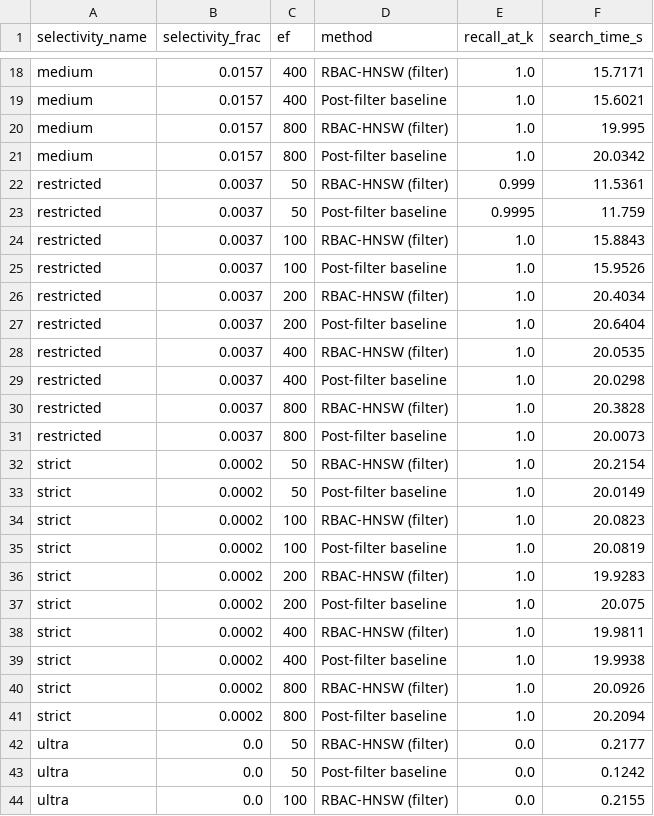
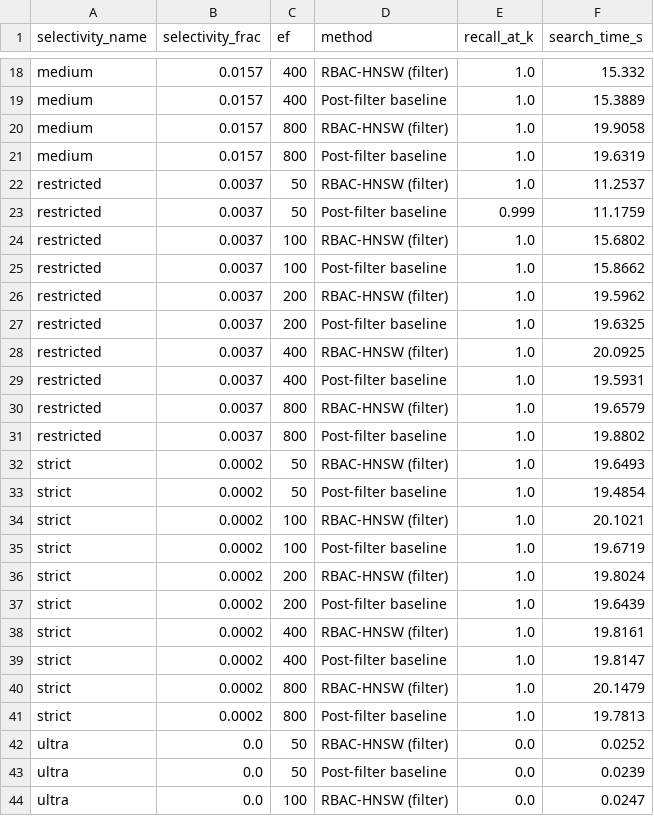
Before and after one commit to patriotsbreeze/Similarity-RBAC, a CSV file: results/exp1_selectivity_recall.csv, drawn as a sheet; only a part is shown, gaps mark what is left out; the diff covers the shown part only; the diff names each change by its address in the sheet, - before the commit and + after, or states it on an @@ line.

```diff
--- a/results/exp1_selectivity_recall.csv
+++ b/results/exp1_selectivity_recall.csv
-F18 (search_time_s): 15.7171
+F18 (search_time_s): 15.332
-F19 (search_time_s): 15.6021
+F19 (search_time_s): 15.3889
-F20 (search_time_s): 19.995
+F20 (search_time_s): 19.9058
-F21 (search_time_s): 20.0342
+F21 (search_time_s): 19.6319
-E22 (recall_at_k): 0.999
+E22 (recall_at_k): 1.0
-F22 (search_time_s): 11.5361
+F22 (search_time_s): 11.2537
-E23 (recall_at_k): 0.9995
+E23 (recall_at_k): 0.999
-F23 (search_time_s): 11.759
+F23 (search_time_s): 11.1759
-F24 (search_time_s): 15.8843
+F24 (search_time_s): 15.6802
-F25 (search_time_s): 15.9526
+F25 (search_time_s): 15.8662
-F26 (search_time_s): 20.4034
+F26 (search_time_s): 19.5962
-F27 (search_time_s): 20.6404
+F27 (search_time_s): 19.6325
-F28 (search_time_s): 20.0535
+F28 (search_time_s): 20.0925
-F29 (search_time_s): 20.0298
+F29 (search_time_s): 19.5931
-F30 (search_time_s): 20.3828
+F30 (search_time_s): 19.6579
-F31 (search_time_s): 20.0073
+F31 (search_time_s): 19.8802
-F32 (search_time_s): 20.2154
+F32 (search_time_s): 19.6493
-F33 (search_time_s): 20.0149
+F33 (search_time_s): 19.4854
-F34 (search_time_s): 20.0823
+F34 (search_time_s): 20.1021
-F35 (search_time_s): 20.0819
+F35 (search_time_s): 19.6719
-F36 (search_time_s): 19.9283
+F36 (search_time_s): 19.8024
-F37 (search_time_s): 20.075
+F37 (search_time_s): 19.6439
-F38 (search_time_s): 19.9811
+F38 (search_time_s): 19.8161
-F39 (search_time_s): 19.9938
+F39 (search_time_s): 19.8147
-F40 (search_time_s): 20.0926
+F40 (search_time_s): 20.1479
-F41 (search_time_s): 20.2094
+F41 (search_time_s): 19.7813
-F42 (search_time_s): 0.2177
+F42 (search_time_s): 0.0252
-F43 (search_time_s): 0.1242
+F43 (search_time_s): 0.0239
-F44 (search_time_s): 0.2155
+F44 (search_time_s): 0.0247
```
Also changed, not shown: 39 edited cells elsewhere in this file, 13 other files.
